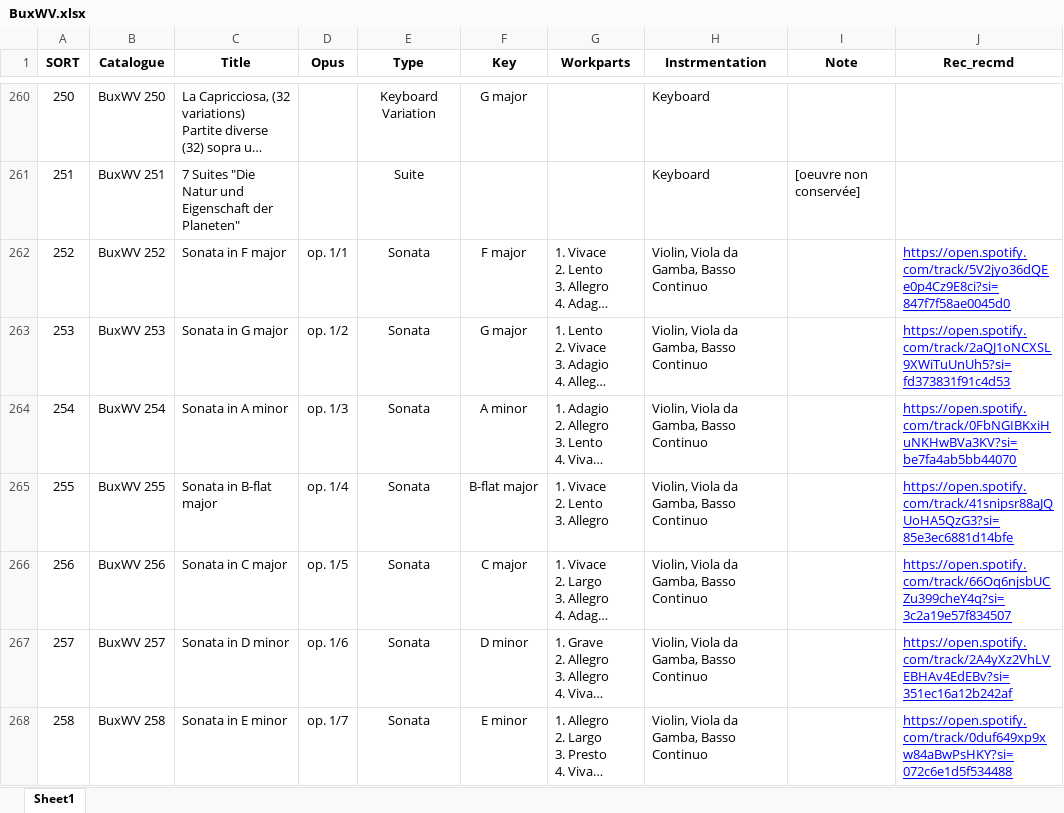
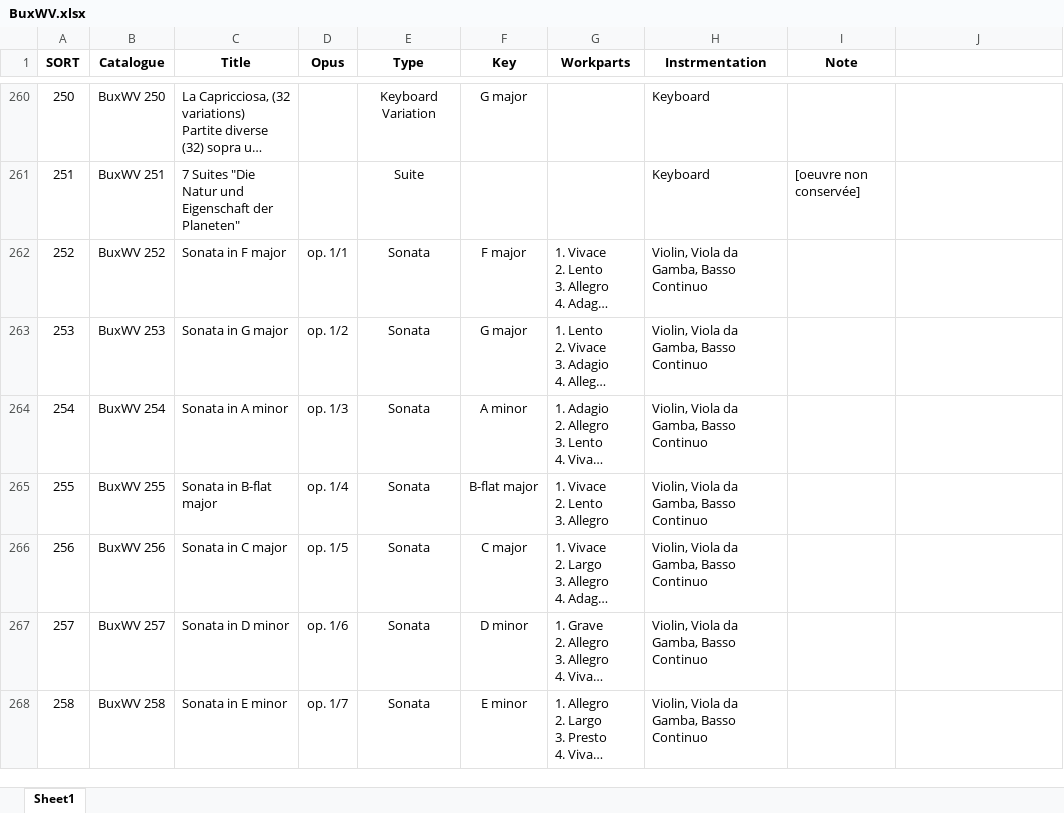
Before and after one commit to KenParker-CN/konzert-public-data, an Excel workbook: xlsx/BuxWV.xlsx, sheet Sheet1, drawn as a sheet; only a part is shown, gaps mark what is left out; long unchanged cells end in …; values as stored, in another font and other column widths than the file's, no borders; conditional formats not drawn; the diff covers the shown part only; the diff names each change by its address in the sheet, - before the commit and + after, or states it on an @@ line.

Commit message:
data: update BuxWV, RCT

```diff
--- a/xlsx/BuxWV.xlsx (sheet Sheet1)
+++ b/xlsx/BuxWV.xlsx (sheet Sheet1)
-J1: Rec_recmd
+J1: (empty)
-J262: https://open.spotify.com/track/5V2jyo36dQEe0p4Cz9E8ci?si=847f7f58ae0045d0
+J262: (empty)
-J263: https://open.spotify.com/track/2aQJ1oNCXSL9XWiTuUnUh5?si=fd373831f91c4d53
+J263: (empty)
-J264: https://open.spotify.com/track/0FbNGIBKxiHuNKHwBVa3KV?si=be7fa4ab5bb44070
+J264: (empty)
-J265: https://open.spotify.com/track/41snipsr88aJQUoHA5QzG3?si=85e3ec6881d14bfe
+J265: (empty)
-J266: https://open.spotify.com/track/66Oq6njsbUCZu399cheY4q?si=3c2a19e57f834507
+J266: (empty)
-J267: https://open.spotify.com/track/2A4yXz2VhLVEBHAv4EdEBv?si=351ec16a12b242af
+J267: (empty)
-J268: https://open.spotify.com/track/0duf649xp9xw84aBwPsHKY?si=072c6e1d5f534488
+J268: (empty)
```
Also changed, not shown: 7 edited cells elsewhere in this sheet, xlsx/RCT.xlsx, 2 other files.
